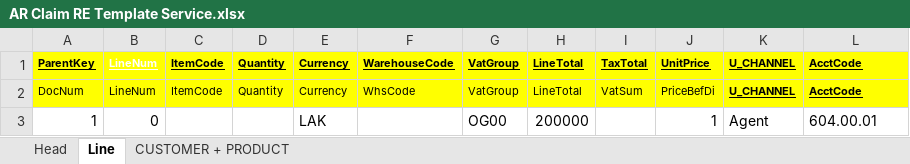
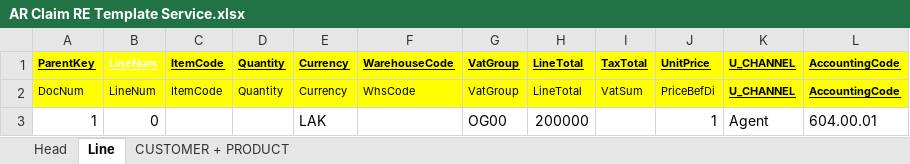
Before and after one commit to Annie-1908/MSIGSX, an Excel workbook: Template Import/AR Claim RE Template Service.xlsx, sheet Line, drawn as a sheet; values as stored, in another font and other column widths than the file's, no borders; the diff names each change by its address in the sheet, - before the commit and + after, or states it on an @@ line.

```diff
--- a/Template Import/AR Claim RE Template Service.xlsx (sheet Line)
+++ b/Template Import/AR Claim RE Template Service.xlsx (sheet Line)
-L1:L2: AcctCode
+L1:L2: AccountingCode
```
Also changed, not shown: 11 other files.
